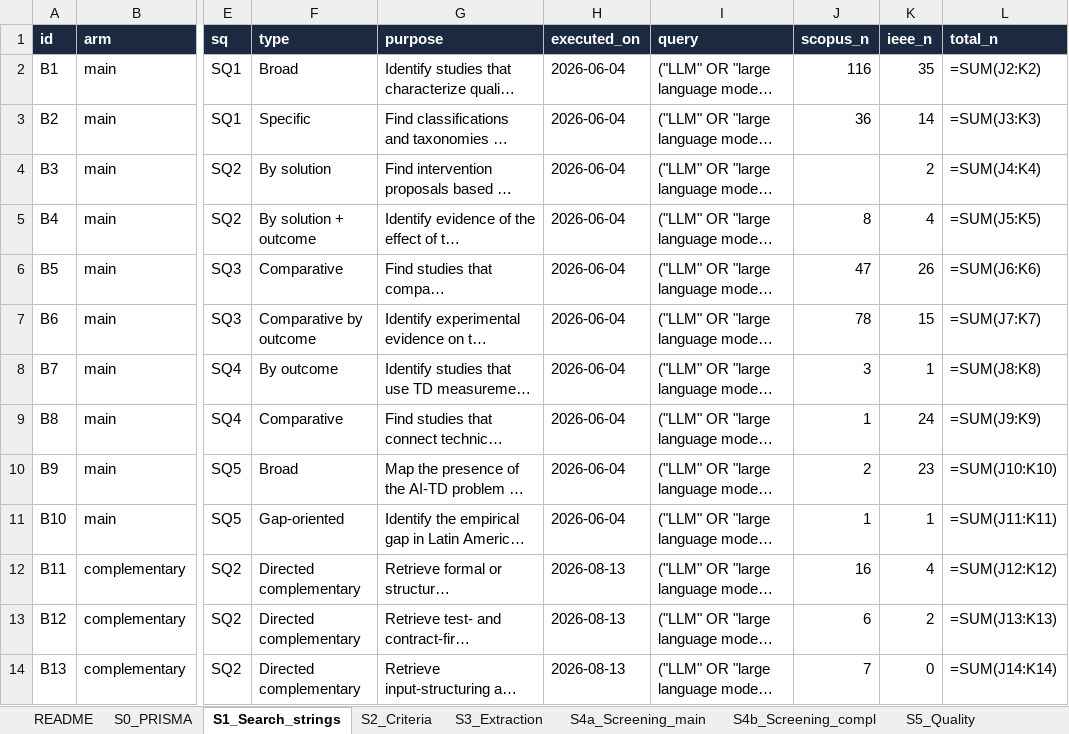
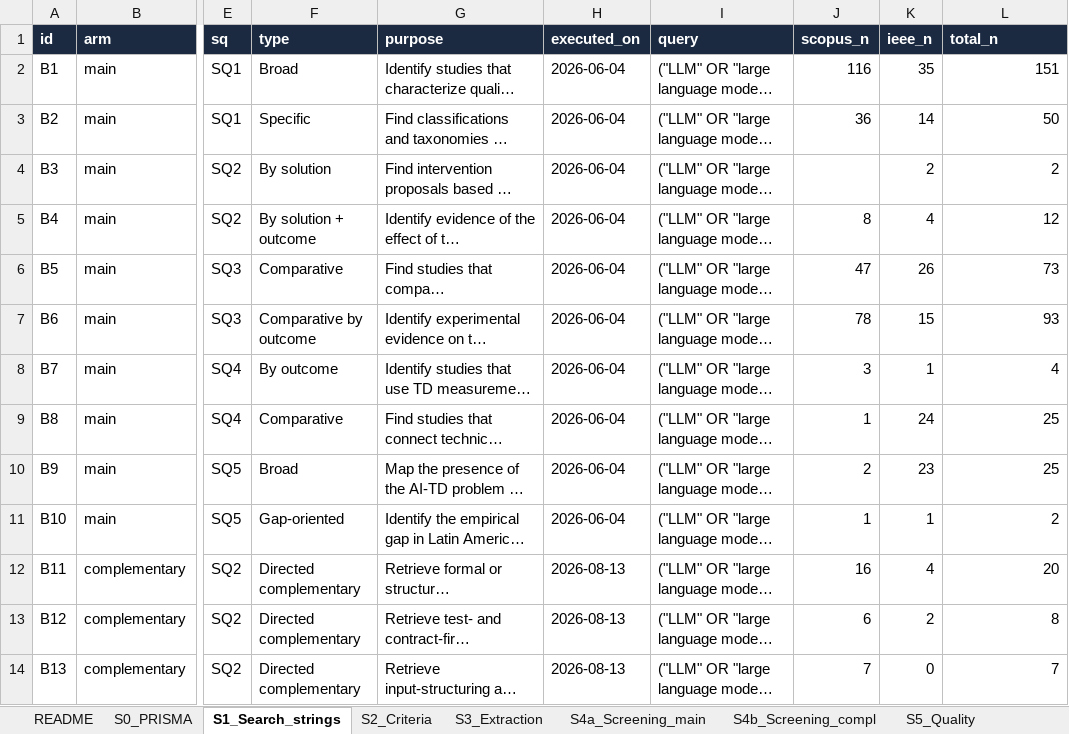
Before and after one commit to alejandroaldas/rsl-ai-td-supplementary, an Excel workbook: rsl_supplementary_anonymous.xlsx, sheet S1_Search_strings, drawn as a sheet; only a part is shown, gaps mark what is left out; long unchanged cells end in …; values as stored, in another font and other column widths than the file's, no borders; formulas without a stored value are shown as written; the diff names each change by its address in the sheet, - before the commit and + after, or states it on an @@ line.

```diff
--- a/rsl_supplementary_anonymous.xlsx (sheet S1_Search_strings)
+++ b/rsl_supplementary_anonymous.xlsx (sheet S1_Search_strings)
-L2 (total_n): =SUM(J2:K2)
+L2 (total_n): 151
-L3 (total_n): =SUM(J3:K3)
+L3 (total_n): 50
-L4 (total_n): =SUM(J4:K4)
+L4 (total_n): 2
-L5 (total_n): =SUM(J5:K5)
+L5 (total_n): 12
-L6 (total_n): =SUM(J6:K6)
+L6 (total_n): 73
-L7 (total_n): =SUM(J7:K7)
+L7 (total_n): 93
-L8 (total_n): =SUM(J8:K8)
+L8 (total_n): 4
-L9 (total_n): =SUM(J9:K9)
+L9 (total_n): 25
-L10 (total_n): =SUM(J10:K10)
+L10 (total_n): 25
-L11 (total_n): =SUM(J11:K11)
+L11 (total_n): 2
-L12 (total_n): =SUM(J12:K12)
+L12 (total_n): 20
-L13 (total_n): =SUM(J13:K13)
+L13 (total_n): 8
-L14 (total_n): =SUM(J14:K14)
+L14 (total_n): 7
```
Also changed, not shown: sheet S5_Quality, sheet S3_Extraction, sheet README, sheet S0_PRISMA.
